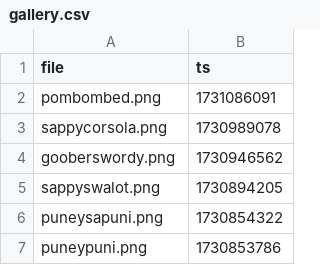
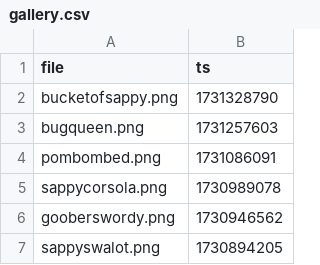
Before and after one commit to etherware-novice/comicsite, a CSV file: _data/gallery.csv, drawn as a sheet; only a part is shown; the shorter side is filled out with more unchanged rows.

Commit message:
gallery 11-11

```diff
--- a/_data/gallery.csv
+++ b/_data/gallery.csv
@@ -1,2 +1,4 @@
 file,ts
+bucketofsappy.png,1731328790
+bugqueen.png,1731257603
 pombombed.png,1731086091
```
Also changed, not shown: 2 other files.
